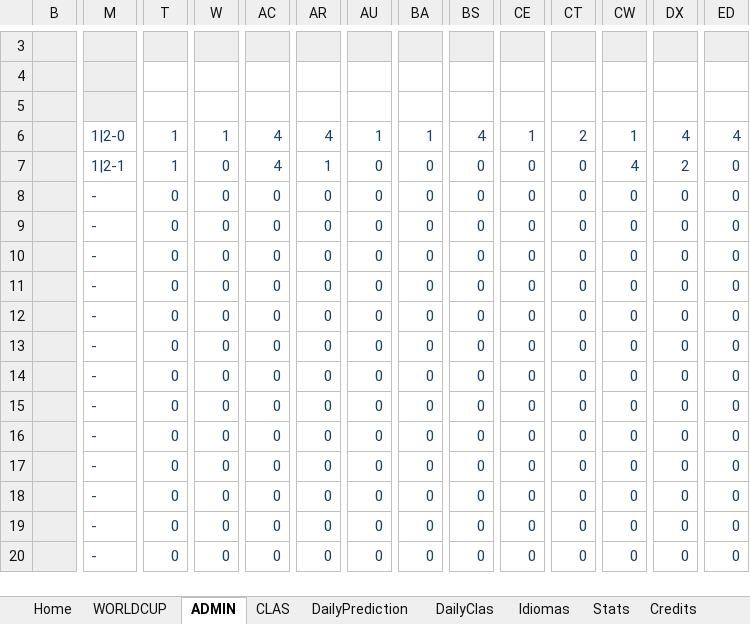
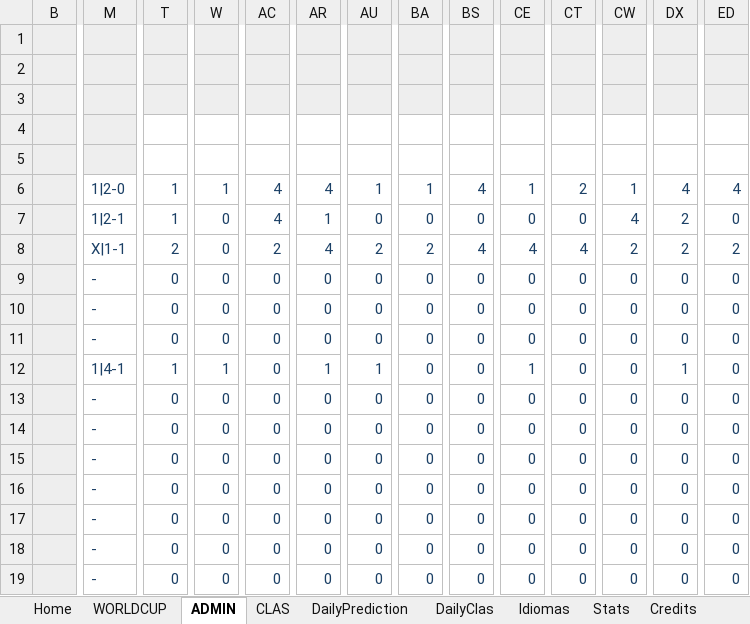
Before and after one commit to metaporramundial2026/porra, an Excel workbook: porra.xlsx, sheet ADMIN, drawn as a sheet; only a part is shown, gaps mark what is left out; the shorter side is filled out with more unchanged rows; values as stored, in another font and other column widths than the file's, no borders; conditional formats not drawn; removed rows and columns are numbered as before the commit, all else as after; rows hold the shown columns only; the diff covers the shown part only; the diff names each change by its address in the sheet, - before the commit and + after, or states it on an @@ line.

Commit message:
Add files via upload

```diff
--- a/porra.xlsx (sheet ADMIN)
+++ b/porra.xlsx (sheet ADMIN)
-row 3: (empty)
-row 4: (empty)
+row 1: (empty)
+row 2: (empty)
+row 3: (empty)
+row 4: (empty)
-M8: -
+M8: X|1-1
-T8: 0
+T8: 2
-AC8: 0
+AC8: 2
-AR8: 0
+AR8: 4
-AU8: 0
+AU8: 2
-BA8: 0
+BA8: 2
-BS8: 0
+BS8: 4
-CE8: 0
+CE8: 4
-CT8: 0
+CT8: 4
-CW8: 0
+CW8: 2
-DX8: 0
+DX8: 2
-ED8: 0
+ED8: 2
-M12: -
+M12: 1|4-1
-T12: 0
+T12: 1
-W12: 0
+W12: 1
-AR12: 0
+AR12: 1
-AU12: 0
+AU12: 1
-CE12: 0
+CE12: 1
-DX12: 0
+DX12: 1
```
Also changed, not shown: 1 added row, 3 removed rows and 16 edited cells elsewhere in this sheet, sheet CLAS, sheet WORLDCUP, sheet Fixture, sheet Home, sheet Stats, hidden cells, charts or pictures.
